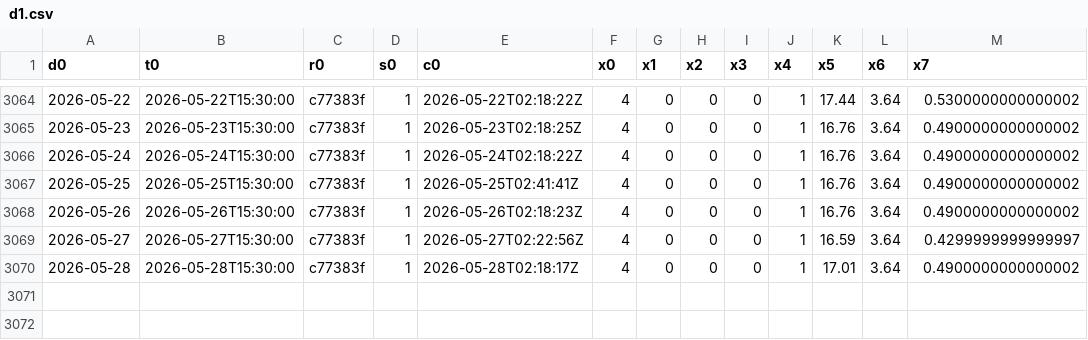
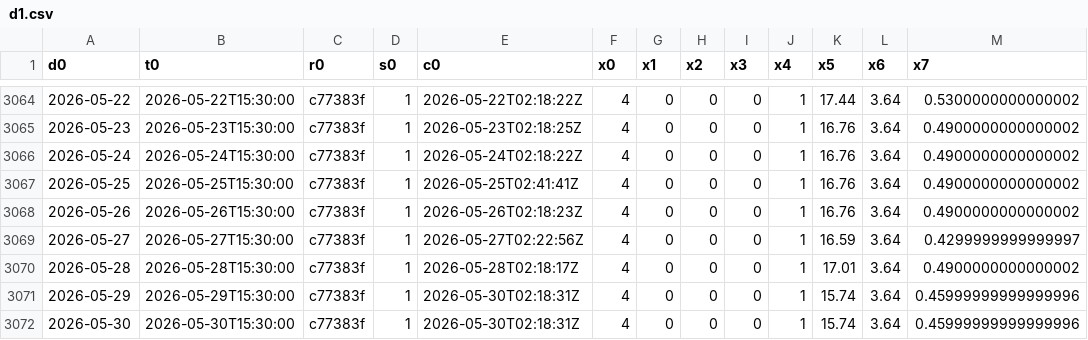
Before and after one commit to maureliusss88/daily-series-cache, a CSV file: d1.csv, drawn as a sheet; only a part is shown, gaps mark what is left out; the diff names each change by its address in the sheet, - before the commit and + after, or states it on an @@ line.

Commit message:
Update d1.csv from algo-research-claw export

```diff
--- a/d1.csv
+++ b/d1.csv
+row 3071: 2026-05-29 | 2026-05-29T15:30:00 | c77383f | 1 | 2026-05-30T02:18:31Z | 4 | 0 | 0 | 0 | 1 | 15.74 | 3.64 | 0.45999999999999996
+row 3072: 2026-05-30 | 2026-05-30T15:30:00 | c77383f | 1 | 2026-05-30T02:18:31Z | 4 | 0 | 0 | 0 | 1 | 15.74 | 3.64 | 0.45999999999999996
```
